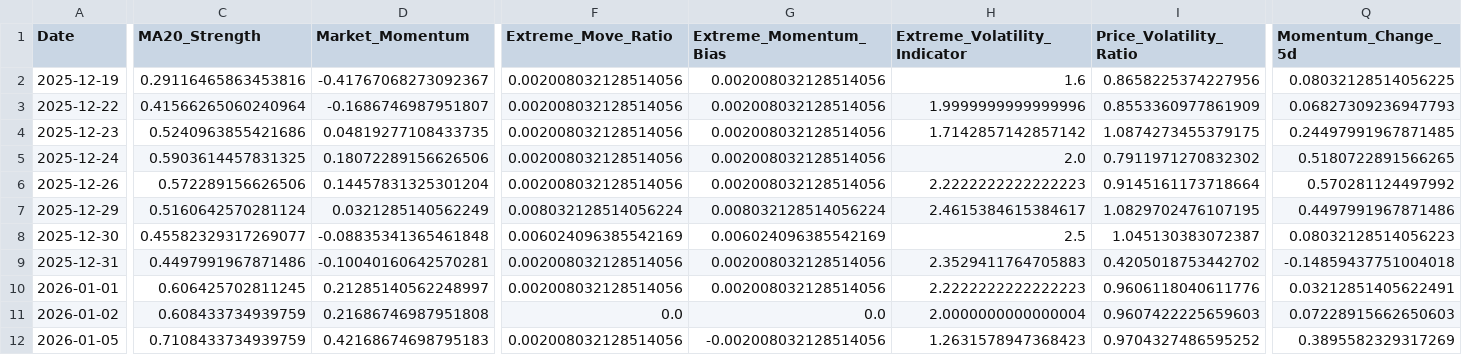
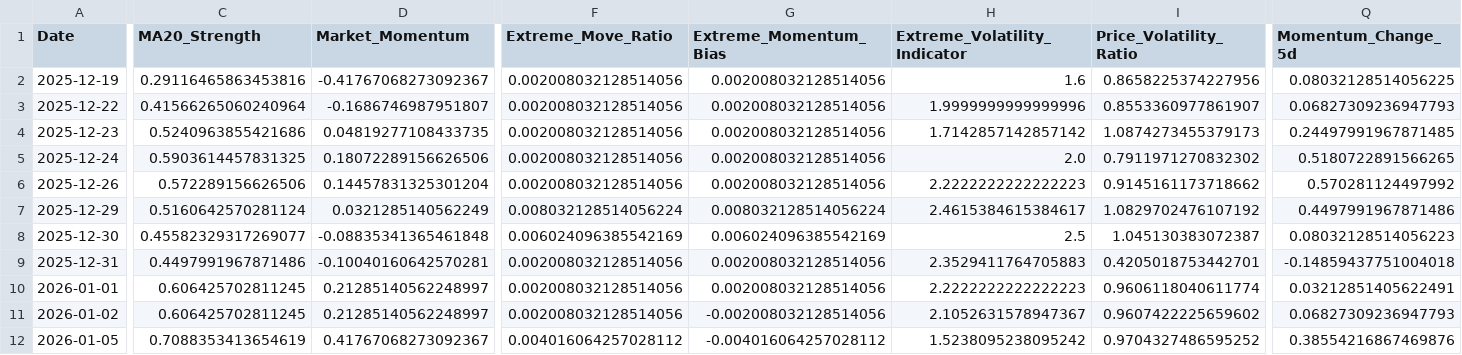
Before and after one commit to upendra-18/Multi-Regime-Market-State-Detection---Adaptive-Capital-Allocation-System, a CSV file: data/features.csv, drawn as a sheet; only a part is shown, gaps mark what is left out; the diff covers the shown part only; the diff names each change by its address in the sheet, - before the commit and + after, or states it on an @@ line.

```diff
--- a/data/features.csv
+++ b/data/features.csv
-I3 (Price_Volatility_Ratio): 0.8553360977861909
+I3 (Price_Volatility_Ratio): 0.8553360977861907
-I4 (Price_Volatility_Ratio): 1.0874273455379175
+I4 (Price_Volatility_Ratio): 1.0874273455379173
-I6 (Price_Volatility_Ratio): 0.9145161173718664
+I6 (Price_Volatility_Ratio): 0.9145161173718662
-I7 (Price_Volatility_Ratio): 1.0829702476107195
+I7 (Price_Volatility_Ratio): 1.0829702476107192
-I9 (Price_Volatility_Ratio): 0.4205018753442702
+I9 (Price_Volatility_Ratio): 0.4205018753442701
-I10 (Price_Volatility_Ratio): 0.9606118040611776
+I10 (Price_Volatility_Ratio): 0.9606118040611774
-C11 (MA20_Strength): 0.608433734939759
+C11 (MA20_Strength): 0.606425702811245
-D11 (Market_Momentum): 0.21686746987951808
+D11 (Market_Momentum): 0.21285140562248997
-F11 (Extreme_Move_Ratio): 0.0
+F11 (Extreme_Move_Ratio): 0.002008032128514056
-G11 (Extreme_Momentum_Bias): 0.0
+G11 (Extreme_Momentum_Bias): -0.002008032128514056
-H11 (Extreme_Volatility_Indicator): 2.0000000000000004
+H11 (Extreme_Volatility_Indicator): 2.1052631578947367
-I11 (Price_Volatility_Ratio): 0.9607422225659603
+I11 (Price_Volatility_Ratio): 0.9607422225659602
-Q11 (Momentum_Change_5d): 0.07228915662650603
+Q11 (Momentum_Change_5d): 0.06827309236947793
-C12 (MA20_Strength): 0.7108433734939759
+C12 (MA20_Strength): 0.7088353413654619
-D12 (Market_Momentum): 0.42168674698795183
+D12 (Market_Momentum): 0.41767068273092367
-F12 (Extreme_Move_Ratio): 0.002008032128514056
+F12 (Extreme_Move_Ratio): 0.004016064257028112
-G12 (Extreme_Momentum_Bias): -0.002008032128514056
+G12 (Extreme_Momentum_Bias): -0.004016064257028112
-H12 (Extreme_Volatility_Indicator): 1.2631578947368423
+H12 (Extreme_Volatility_Indicator): 1.5238095238095242
-Q12 (Momentum_Change_5d): 0.3895582329317269
+Q12 (Momentum_Change_5d): 0.38554216867469876
```
Also changed, not shown: 4 added rows and 98 edited cells elsewhere in this file, data/daily_summary.csv, 1 other file.
